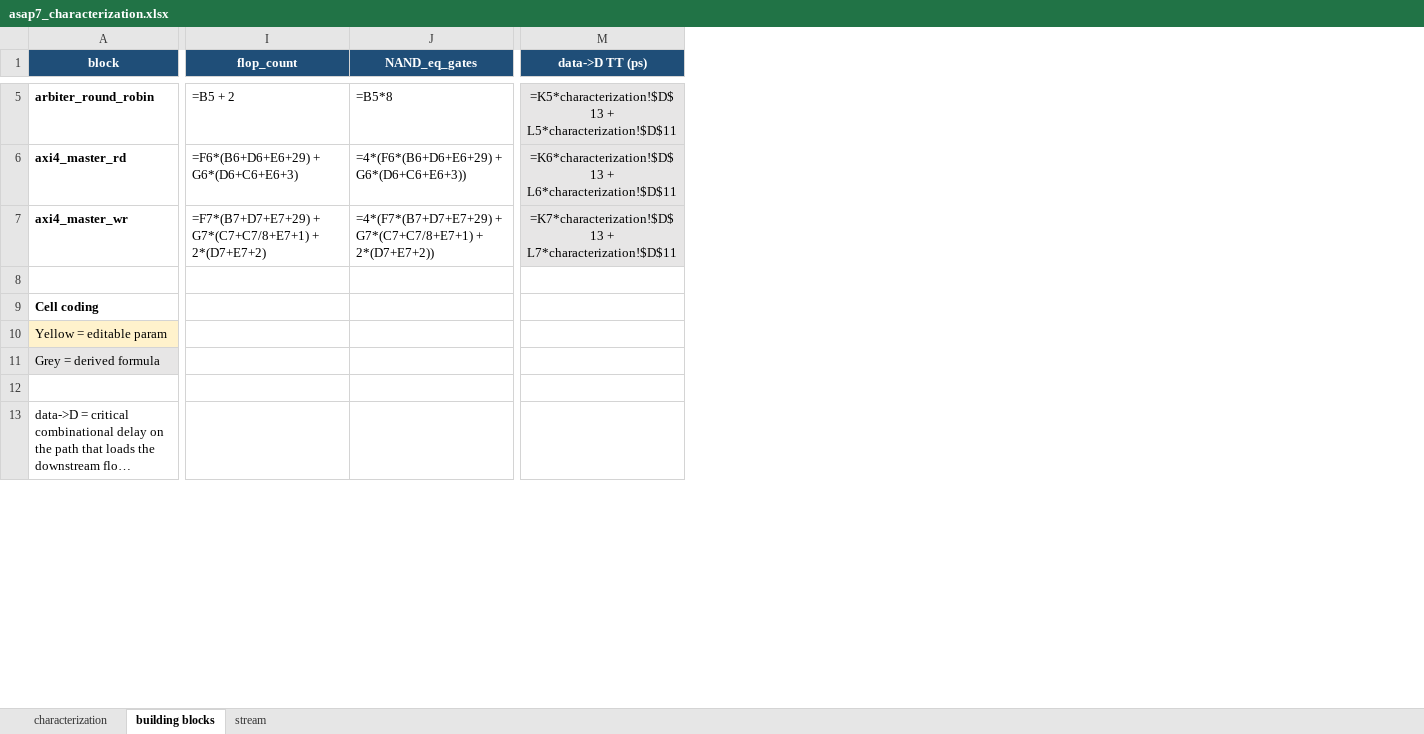
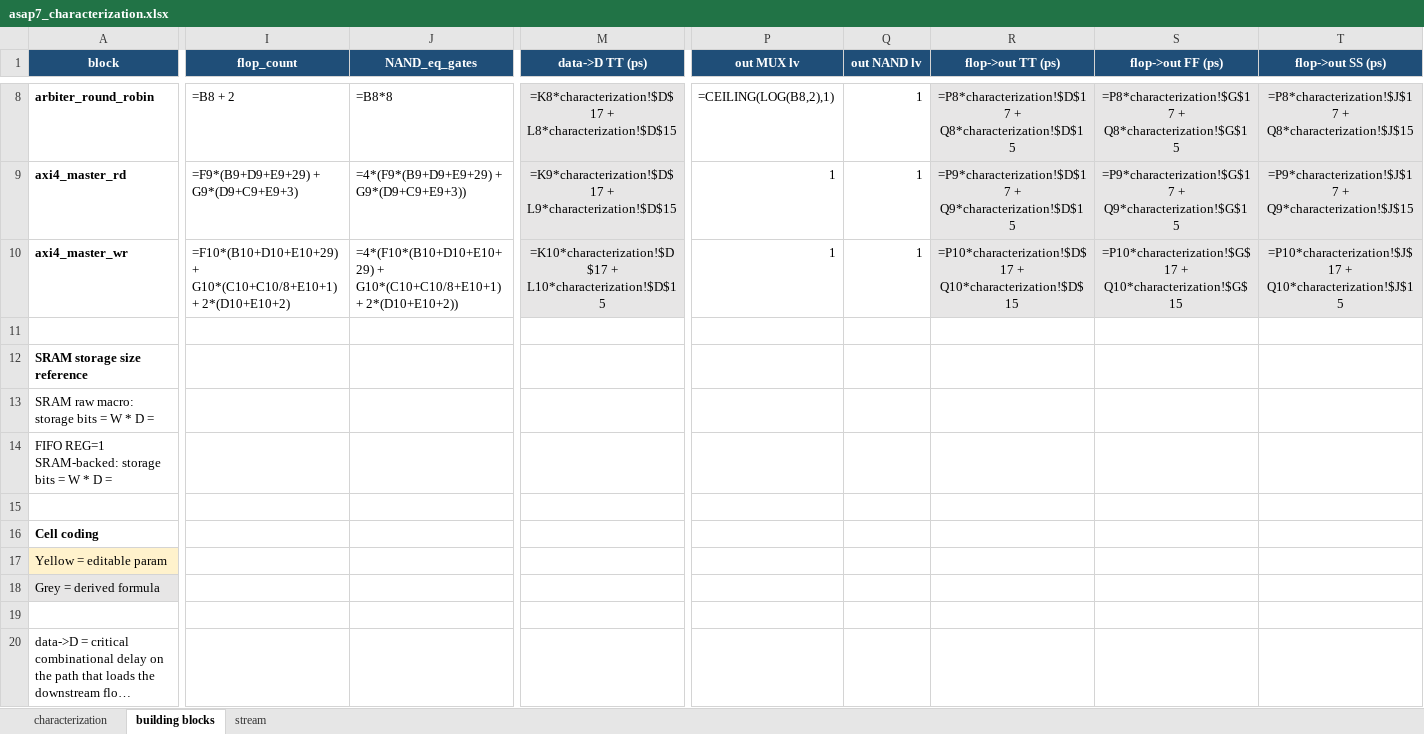
Before and after one commit to sean-galloway/RTLDesignSherpa, an Excel workbook: projects/components/timing_characterization/work/asap7_characterization.xlsx, sheet building blocks, drawn as a sheet; only a part is shown, gaps mark what is left out; long unchanged cells end in …; values as stored, in another font and other column widths than the file's, no borders; formulas without a stored value are shown as written; addresses are those after the commit; rows hold the shown columns only; the diff covers the shown part only; the diff names each change by its address in the sheet, - before the commit and + after, or states it on an @@ line.

Commit message:
feat(timing_char/work): fill 'stream' sheet with all 11 FUBs + 'places it goes'
Hand-walked each STREAM FUB and listed its key ports.  Each row gives:
  - port name + direction
  - building block crossed (if any)
  - local MUX/NAND levels between the port and the nearest flop in THIS FUB
  - source/sink flop or building-block port the path actually terminates at
  - local delay per corner (formula: MUX_lv*per_MUX + NAND_lv*per_NAND)
  - PLACES IT GOES: the concrete consumer/producer in the wider STREAM
    hierarchy (which other FUB / system bus / CSR)

11 FUBs covered:
  stream_latency_bridge   bridges registered FIFO -> consumer via skid
  stream_alloc_ctrl       per-channel allocate pointer/space
  stream_drain_ctrl       per-channel drain reservation
  sram_controller_unit    single-ch SRAM ctrl (alloc + drain + FIFO + bridge)
  sram_controller         N-channel wrapper
  perf_profiler           idle-time histogramming
  apbtodescr              APB writes -> per-channel descriptor pointer kickoff
  descriptor_engine       per-ch descriptor fetch over AXI
  scheduler               per-ch transfer FSM
  axi_read_engine         N-channel arbiter -> AXI master AR/R
  axi_write_engine        N-channel arbiter -> AXI master AW/W/B + phase FIFOs

AXI bus signal groups (m_axi_ar_*, m_axi_r_*, etc.) are listed as channel
roll-ups for brevity; per-bit detail lives in the building-blocks 'gaxi_
skid_buffer' / 'axi4_master_rd/wr' rows.

Also brings the building-blocks sheet update from the bridge-monbus branch
forward: SRAMs section + flop->out path columns + amber section banners.

```diff
--- a/projects/components/timing_characterization/work/asap7_characterization.xlsx (sheet building blocks)
+++ b/projects/components/timing_characterization/work/asap7_characterization.xlsx (sheet building blocks)
+column P (out MUX lv), rows 8-10: =CEILING(LOG(B8,2),1) | 1 | 1
+column Q (out NAND lv), rows 8-10: all 1
+column R (flop->out TT (ps)), rows 8-10: =P8*characterization!$D$17 + Q8*characterization!$D$15 | =P9*characterization!$D$17 + Q9*characterization!$D$15 | =P10*characterization!$D$17 + Q10*characterization!$D$15
+column S (flop->out FF (ps)), rows 8-10: =P8*characterization!$G$17 + Q8*characterization!$G$15 | =P9*characterization!$G$17 + Q9*characterization!$G$15 | =P10*characterization!$G$17 + Q10*characterization!$G$15
+column T (flop->out SS (ps)), rows 8-10: =P8*characterization!$J$17 + Q8*characterization!$J$15 | =P9*characterization!$J$17 + Q9*characterization!$J$15 | =P10*characterization!$J$17 + Q10*characterization!$J$15
-I8 (flop_count): =B5 + 2
+I8 (flop_count): =B8 + 2
-J8 (NAND_eq_gates): =B5*8
+J8 (NAND_eq_gates): =B8*8
-M8 (data->D TT (ps)): =K5*characterization!$D$13 + L5*characterization!$D$11
+M8 (data->D TT (ps)): =K8*characterization!$D$17 + L8*characterization!$D$15
-I9 (flop_count): =F6*(B6+D6+E6+29) + G6*(D6+C6+E6+3)
+I9 (flop_count): =F9*(B9+D9+E9+29) + G9*(D9+C9+E9+3)
-J9 (NAND_eq_gates): =4*(F6*(B6+D6+E6+29) + G6*(D6+C6+E6+3))
+J9 (NAND_eq_gates): =4*(F9*(B9+D9+E9+29) + G9*(D9+C9+E9+3))
-M9 (data->D TT (ps)): =K6*characterization!$D$13 + L6*characterization!$D$11
+M9 (data->D TT (ps)): =K9*characterization!$D$17 + L9*characterization!$D$15
-I10 (flop_count): =F7*(B7+D7+E7+29) + G7*(C7+C7/8+E7+1) + 2*(D7+E7+2)
+I10 (flop_count): =F10*(B10+D10+E10+29) + G10*(C10+C10/8+E10+1) + 2*(D10+E10+2)
-J10 (NAND_eq_gates): =4*(F7*(B7+D7+E7+29) + G7*(C7+C7/8+E7+1) + 2*(D7+E7+2))
+J10 (NAND_eq_gates): =4*(F10*(B10+D10+E10+29) + G10*(C10+C10/8+E10+1) + 2*(D10+E10+2))
-M10 (data->D TT (ps)): =K7*characterization!$D$13 + L7*characterization!$D$11
+M10 (data->D TT (ps)): =K10*characterization!$D$17 + L10*characterization!$D$15
+row 11: (empty)
+row 12: SRAM storage size reference
+row 13: SRAM raw macro: storage bits = W * D =
+row 14: FIFO REG=1 SRAM-backed: storage bits = W * D =
```
Also changed, not shown: 5 added rows, 1 removed row and 40 edited cells elsewhere in this sheet, sheet stream, 1 other file.
